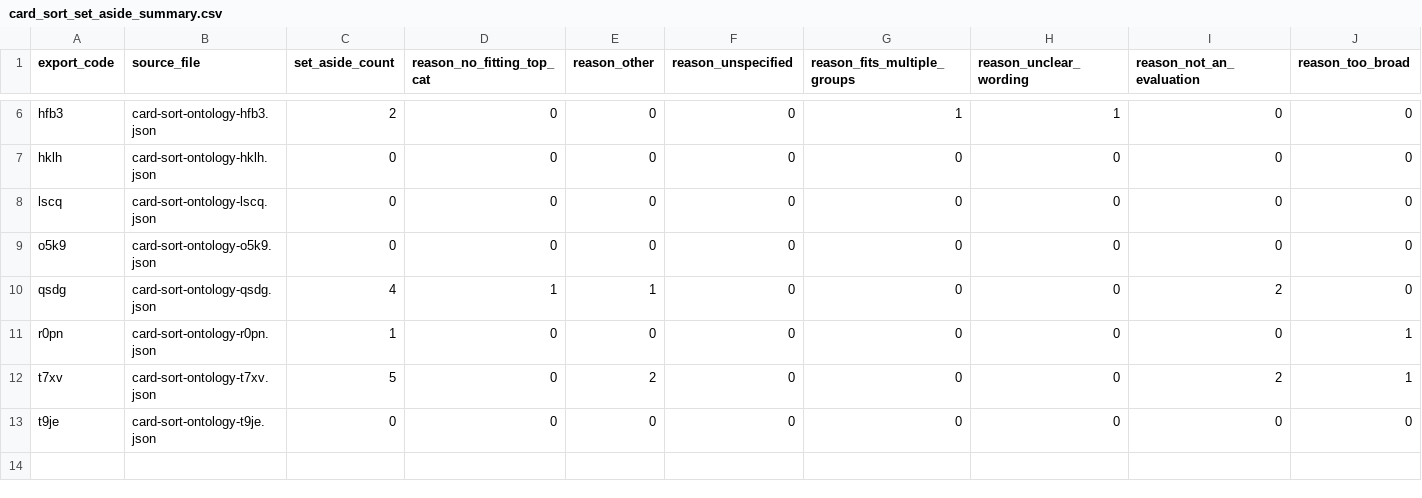
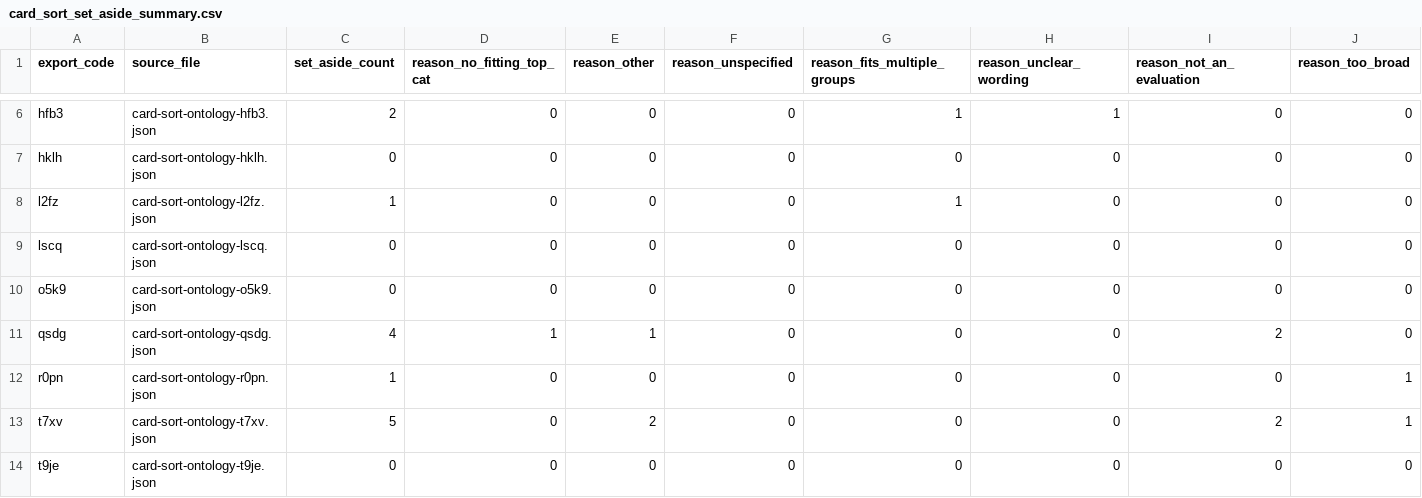
Before and after one commit to Irisjansen01/msc-thesis-onto-eval, a CSV file: results/phase1/card_sort_set_aside_summary.csv, drawn as a sheet; only a part is shown, gaps mark what is left out; the diff names each change by its address in the sheet, - before the commit and + after, or states it on an @@ line.

```diff
--- a/results/phase1/card_sort_set_aside_summary.csv
+++ b/results/phase1/card_sort_set_aside_summary.csv
+row 8: l2fz | card-sort-ontology-l2fz.json | 1 | 0 | 0 | 0 | 1 | 0 | 0 | 0
```
Also changed, not shown: results/phase1/card_sort_analysis_per_export.csv, results/phase1/card_sort_plurality_bands.csv, 27 other files.
